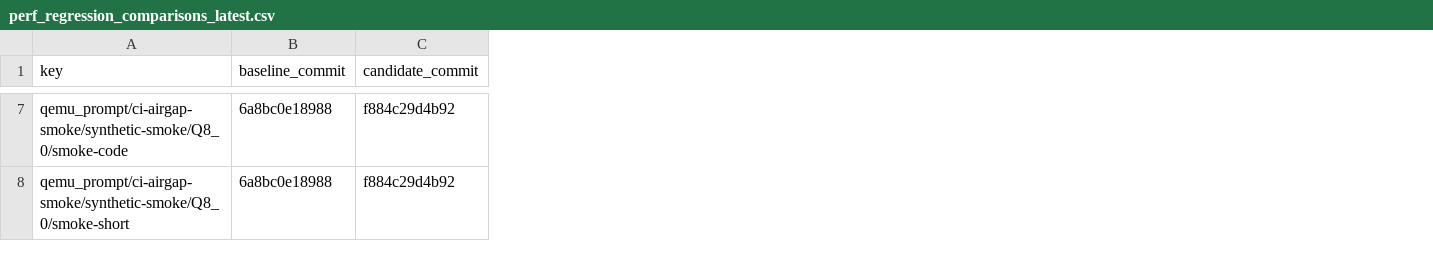
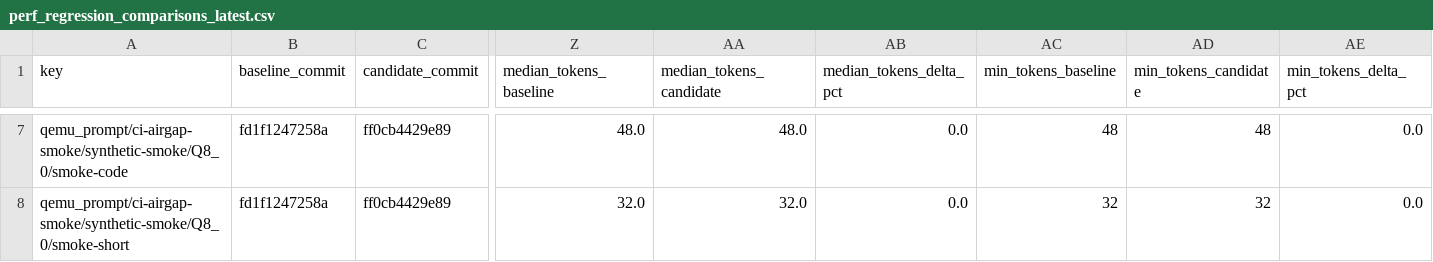
Before and after one commit to daniel-mf-92/holyc-inference, a CSV file: bench/dashboards/perf_regression_comparisons_latest.csv, drawn as a sheet; only a part is shown, gaps mark what is left out; the diff covers the shown part only; the diff names each change by its address in the sheet, - before the commit and + after, or states it on an @@ line.

```diff
--- a/bench/dashboards/perf_regression_comparisons_latest.csv
+++ b/bench/dashboards/perf_regression_comparisons_latest.csv
+column Z (median_tokens_baseline), rows 7-8: 48.0 | 32.0
+column AA (median_tokens_candidate), rows 7-8: 48.0 | 32.0
+column AB (median_tokens_delta_pct), rows 7-8: 0.0 | 0.0
+column AC (min_tokens_baseline), rows 7-8: 48 | 32
+column AD (min_tokens_candidate), rows 7-8: 48 | 32
+column AE (min_tokens_delta_pct), rows 7-8: 0.0 | 0.0
-B7:B8 (baseline_commit): 6a8bc0e18988
+B7:B8 (baseline_commit): fd1f1247258a
-C7:C8 (candidate_commit): f884c29d4b92
+C7:C8 (candidate_commit): ff0cb4429e89
```
Also changed, not shown: 106 edited cells elsewhere in this file, 8 other files.
